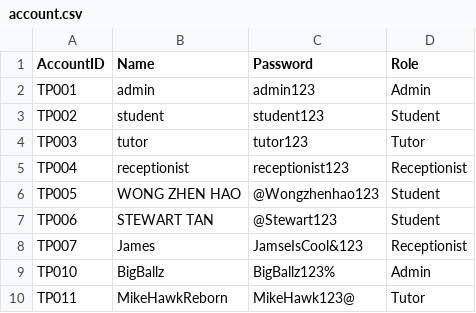
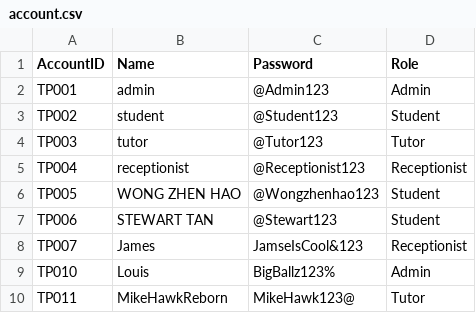
Before and after one commit to siayu18/TCMS, a CSV file: src/main/entity/account.csv, drawn as a sheet.

```diff
--- a/src/main/entity/account.csv
+++ b/src/main/entity/account.csv
@@ -1,6 +1,6 @@
 "AccountID","Name","Password","Role"
-"TP001","admin","admin123","Admin"
-"TP002","student","student123","Student"
-"TP003","tutor","tutor123","Tutor"
-"TP004","receptionist","receptionist123","Receptionist"
+"TP001","admin","@Admin123","Admin"
+"TP002","student","@Student123","Student"
+"TP003","tutor","@Tutor123","Tutor"
+"TP004","receptionist","@Receptionist123","Receptionist"
 "TP005","WONG ZHEN HAO","@Wongzhenhao123","Student"
@@ -8,3 +8,3 @@
 "TP007","James","JamseIsCool&123","Receptionist"
-"TP010","BigBallz","BigBallz123%","Admin"
+"TP010","Louis","BigBallz123%","Admin"
 "TP011","MikeHawkReborn","MikeHawk123@","Tutor"
```
Also changed, not shown: src/main/entity/communication.csv, src/main/entity/payment.csv, 4 other files.
